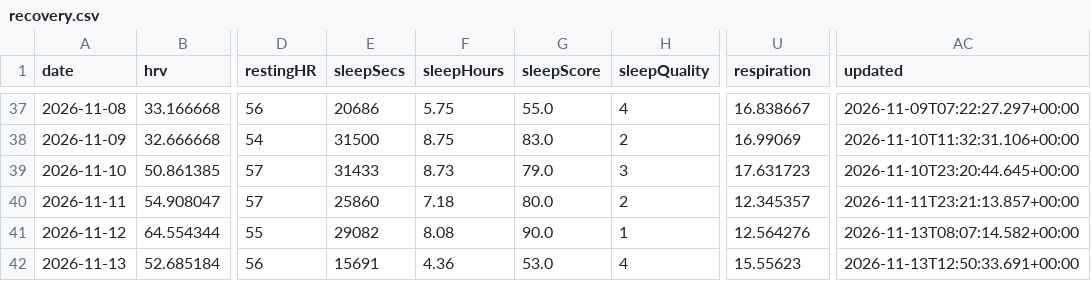
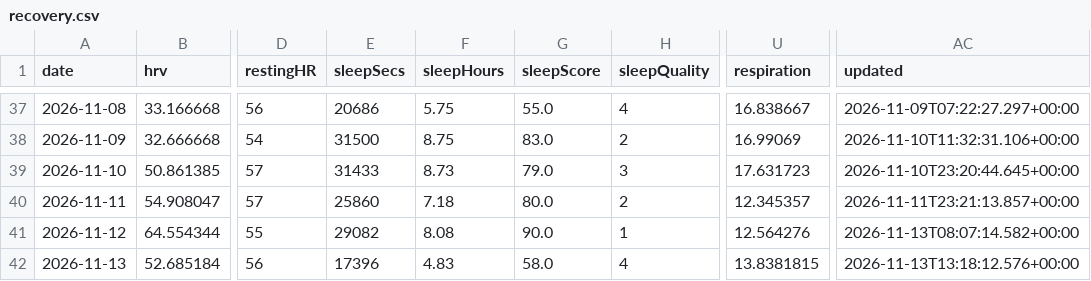
Before and after one commit to CarpetoX/garmin-recovery, a CSV file: recovery.csv, drawn as a sheet; only a part is shown, gaps mark what is left out; the diff names each change by its address in the sheet, - before the commit and + after, or states it on an @@ line.

```diff
--- a/recovery.csv
+++ b/recovery.csv
-E42 (sleepSecs): 15691
+E42 (sleepSecs): 17396
-F42 (sleepHours): 4.36
+F42 (sleepHours): 4.83
-G42 (sleepScore): 53.0
+G42 (sleepScore): 58.0
-U42 (respiration): 15.55623
+U42 (respiration): 13.8381815
-AC42 (updated): 2026-11-13T12:50:33.691+00:00
+AC42 (updated): 2026-11-13T13:18:12.576+00:00
```
Also changed, not shown: 4 other files.
